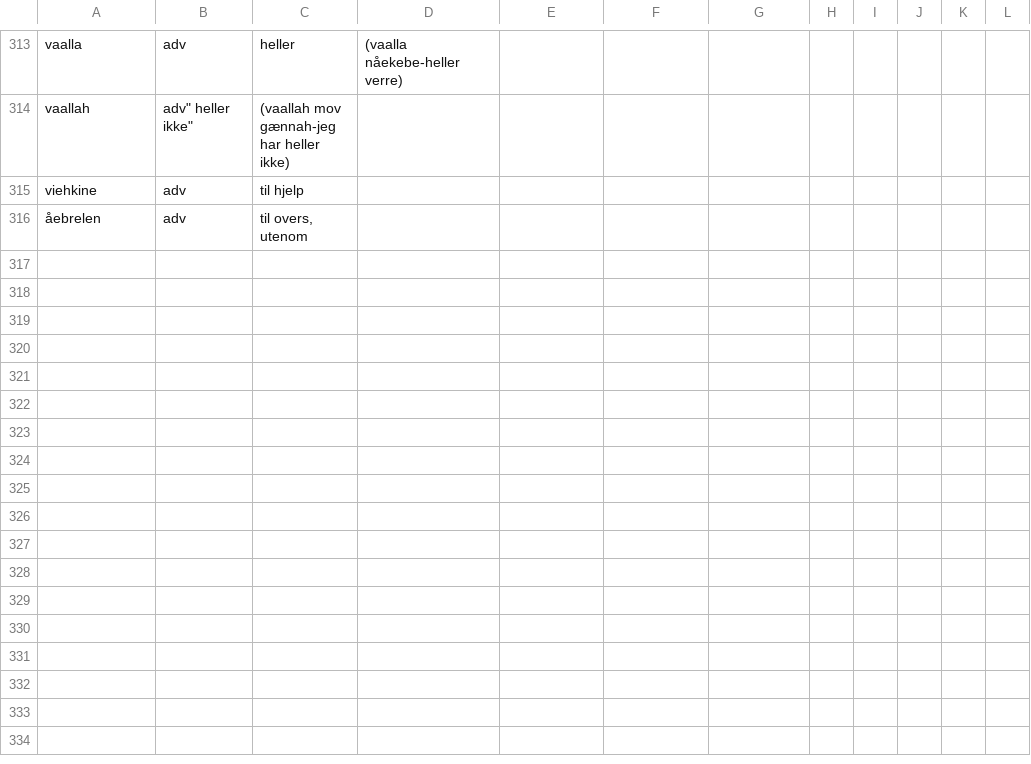
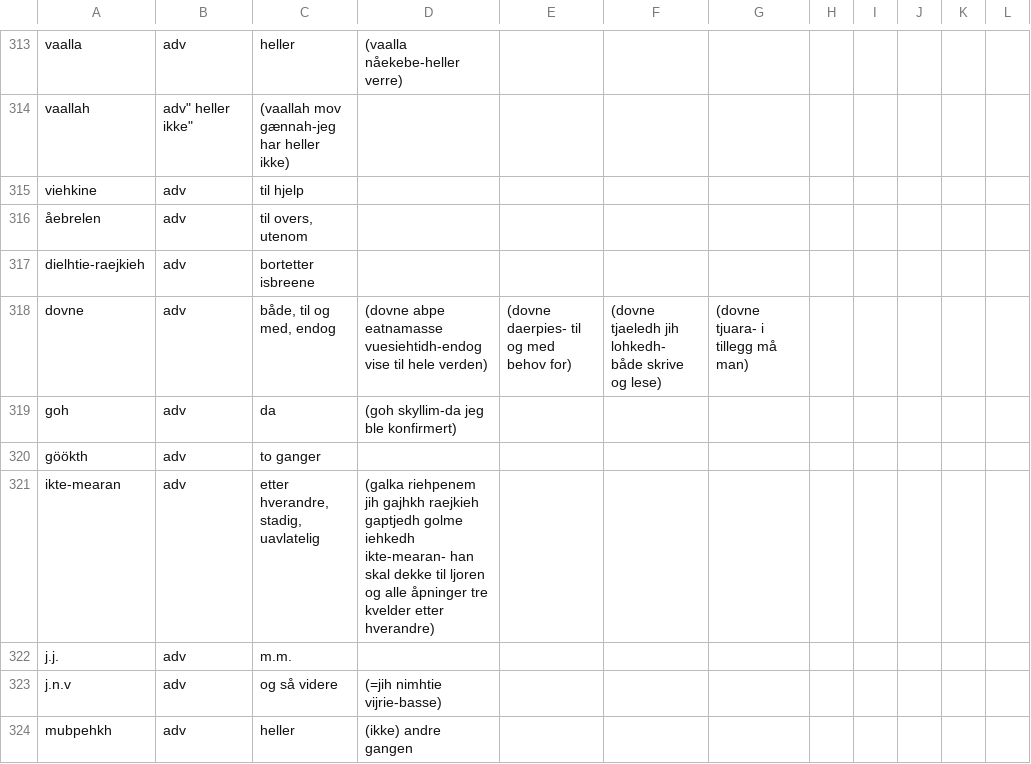
Before and after one commit to giellalt/dict-sma-mul, a CSV file: inc/adv.csv, drawn as a sheet; only a part is shown, gaps mark what is left out; the diff names each change by its address in the sheet, - before the commit and + after, or states it on an @@ line.

```diff
--- a/inc/adv.csv
+++ b/inc/adv.csv
+row 317: dielhtie-raejkieh | adv | bortetter isbreene
+row 318: dovne | adv | både, til og med, endog | (dovne abpe eatnamasse vuesiehtidh-endog vise til hele verden) | (dovne daerpies- til og med behov for) | (dovne tjaeledh jih lohkedh- både skrive og lese) | (dovne tjuara- i tillegg må man)
+row 319: goh | adv | da | (goh skyllim-da jeg ble konfirmert)
+row 320: göökth | adv | to ganger
+row 321: ikte-mearan | adv | etter hverandre, stadig, uavlatelig | (galka riehpenem jih gajhkh raejkieh gaptjedh golme iehkedh ikte-mearan- han skal dekke til ljoren og alle åpninger tre kvelder etter hverandre)
+row 322: j.j. | adv | m.m.
+row 323: j.n.v | adv | og så videre | (=jih nimhtie vijrie-basse)
+row 324: mubpehkh | adv | heller | (ikke) andre gangen
```
Also changed, not shown: inc/adj.csv, inc/closed.csv, 2 other files.
